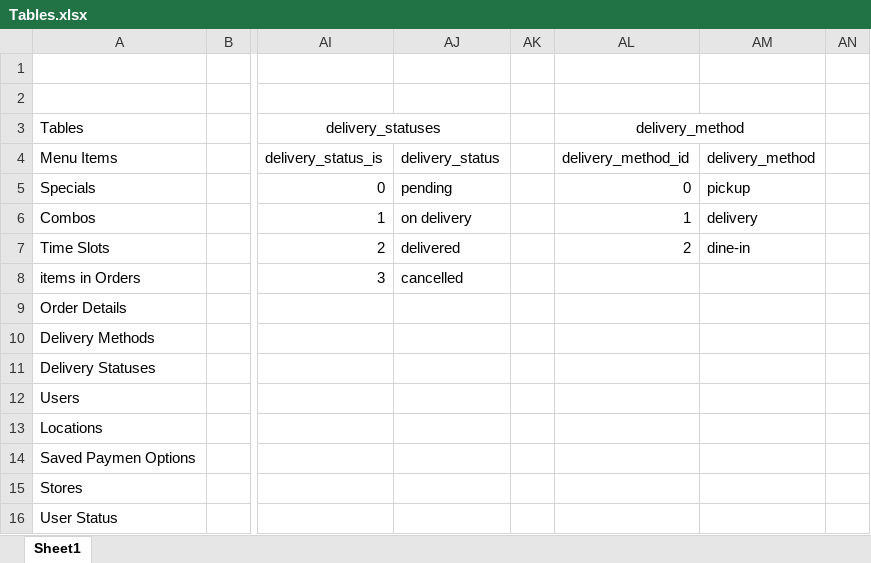
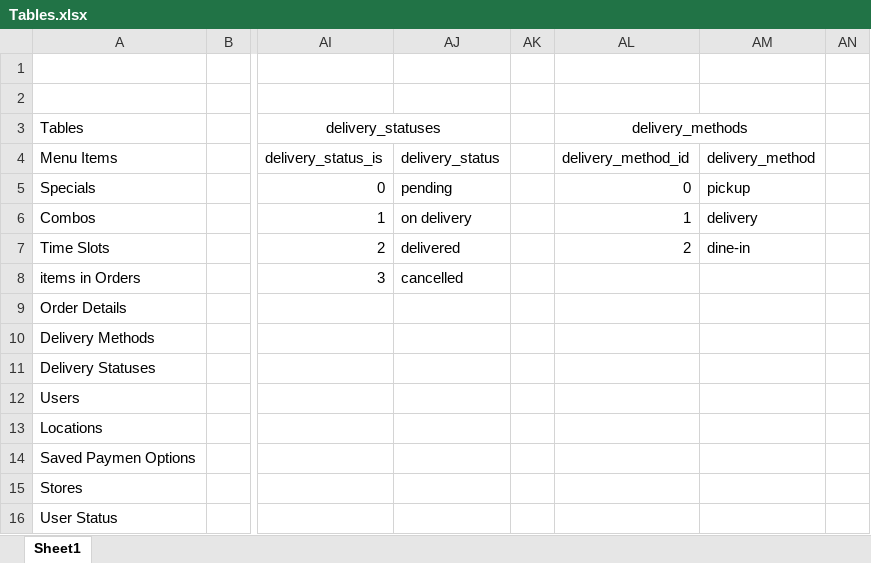
Before and after one commit to ekarnis/CaseStudy, an Excel workbook: Tables.xlsx, sheet Sheet1, drawn as a sheet; only a part is shown, gaps mark what is left out; values as stored, in another font and other column widths than the file's, no borders; the diff names each change by its address in the sheet, - before the commit and + after, or states it on an @@ line.

Commit message:
added UserService and other misc changes

```diff
--- a/Tables.xlsx (sheet Sheet1)
+++ b/Tables.xlsx (sheet Sheet1)
-AL3: delivery_method
+AL3: delivery_methods
```
Also changed, not shown: 3 other files.
